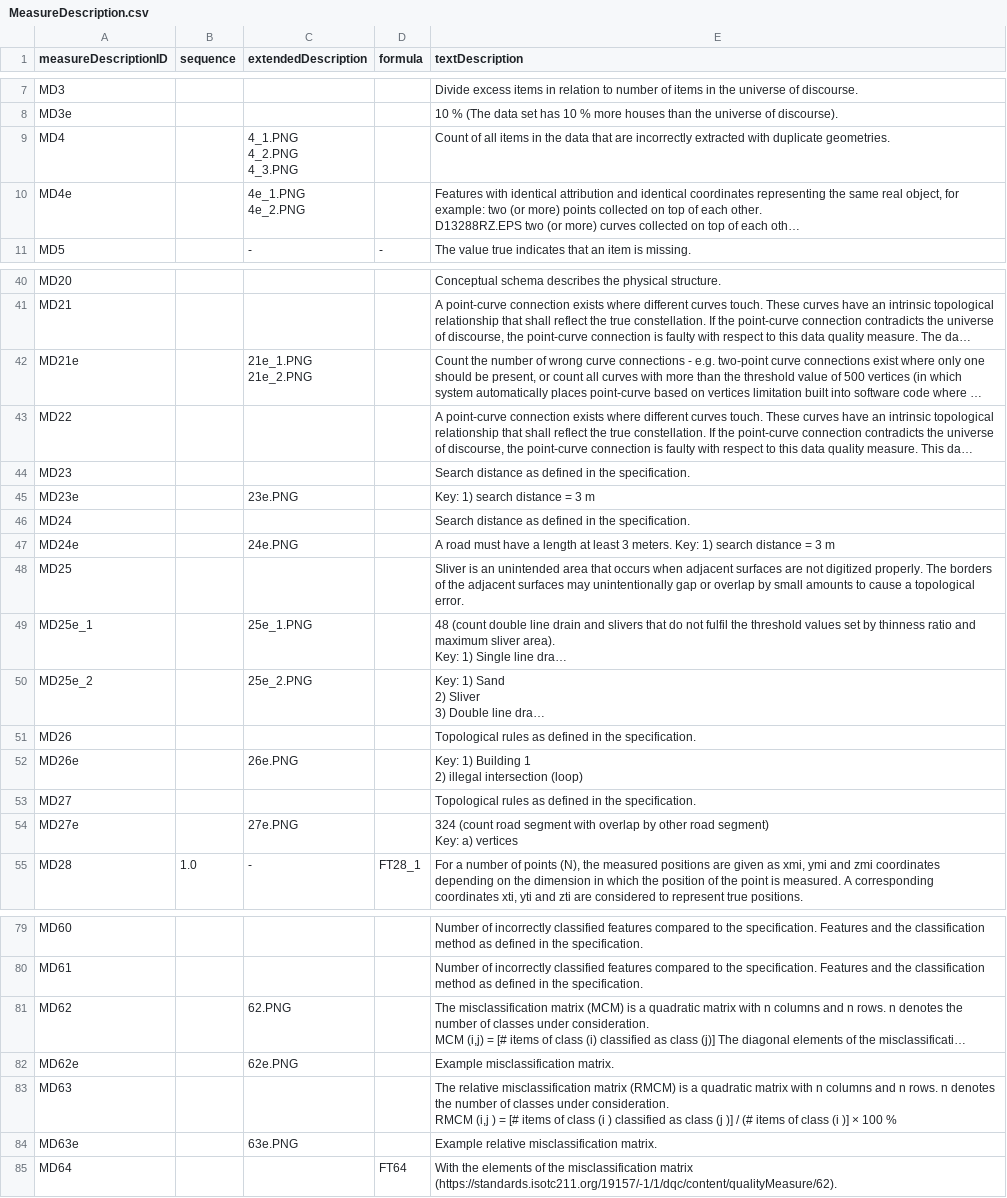
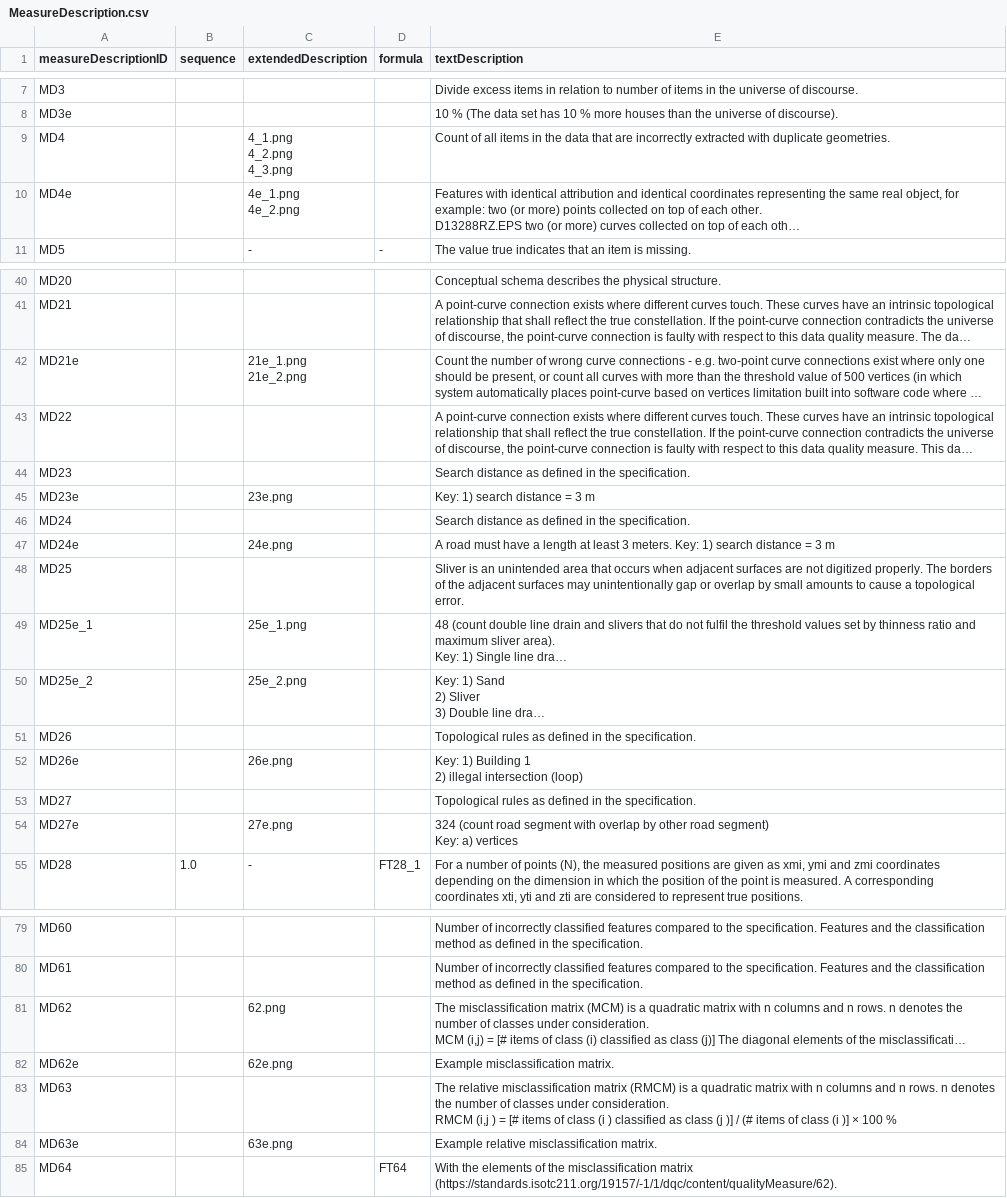
Before and after one commit to ogcincubator/iso19157-3-dqm-register, a CSV file: sources/MeasureDescription.csv, drawn as a sheet; only a part is shown, gaps mark what is left out; long unchanged cells end in …; ↵ is a line break in a cell; the diff covers the shown part only; the diff names each change by its address in the sheet, - before the commit and + after, or states it on an @@ line.

```diff
--- a/sources/MeasureDescription.csv
+++ b/sources/MeasureDescription.csv
-C9 (extendedDescription): 4_1.PNG ↵ 4_2.PNG ↵ 4_3.PNG
+C9 (extendedDescription): 4_1.png ↵ 4_2.png ↵ 4_3.png
-C10 (extendedDescription): 4e_1.PNG ↵ 4e_2.PNG
+C10 (extendedDescription): 4e_1.png ↵ 4e_2.png
-C42 (extendedDescription): 21e_1.PNG ↵ 21e_2.PNG
+C42 (extendedDescription): 21e_1.png ↵ 21e_2.png
-C45 (extendedDescription): 23e.PNG
+C45 (extendedDescription): 23e.png
-C47 (extendedDescription): 24e.PNG
+C47 (extendedDescription): 24e.png
-C49 (extendedDescription): 25e_1.PNG
+C49 (extendedDescription): 25e_1.png
-C50 (extendedDescription): 25e_2.PNG
+C50 (extendedDescription): 25e_2.png
-C52 (extendedDescription): 26e.PNG
+C52 (extendedDescription): 26e.png
-C54 (extendedDescription): 27e.PNG
+C54 (extendedDescription): 27e.png
-C81 (extendedDescription): 62.PNG
+C81 (extendedDescription): 62.png
-C82 (extendedDescription): 62e.PNG
+C82 (extendedDescription): 62e.png
-C84 (extendedDescription): 63e.PNG
+C84 (extendedDescription): 63e.png
```
Also changed, not shown: 6 edited cells elsewhere in this file, sources/QualityMeasure.csv, 11 other files.
